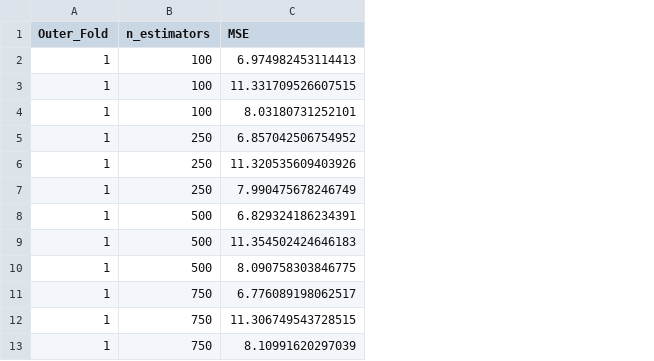
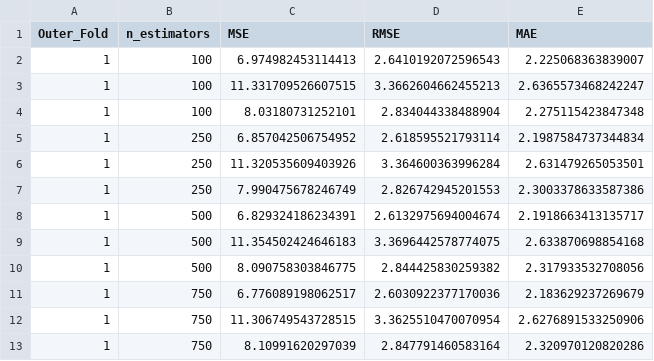
Before and after one commit to isasunde/Protein-Sequence-Based-Prediction-of-Folding-Kinetics, a CSV file: reports/results/xgboost_inner_cv.csv, drawn as a sheet; only a part is shown; the diff names each change by its address in the sheet, - before the commit and + after, or states it on an @@ line.

Commit message:
Update to the README & pipeline results

```diff
--- a/reports/results/xgboost_inner_cv.csv
+++ b/reports/results/xgboost_inner_cv.csv
+column D (RMSE), rows 2-13: 2.6410192072596543 | 3.3662604662455213 | 2.834044338488904 | 2.618595521793114 | 3.364600363996284 | 2.826742945201553 | 2.6132975694004674 | 3.3696442578774075 | 2.844425830259382 | 2.6030922377170036 | 3.3625510470070954 | 2.847791460583164
+column E (MAE), rows 2-13: 2.225068363839007 | 2.6365573468242247 | 2.275115423847348 | 2.1987584737344834 | 2.631479265053501 | 2.3003378633587386 | 2.1918663413135717 | 2.633870698854168 | 2.317933532708056 | 2.183629237269679 | 2.6276891533250906 | 2.320970120820286
```
Also changed, not shown: reports/results/leave_one_protein_out_results.csv, reports/results/model_performance_summary.csv, 7 other files.
